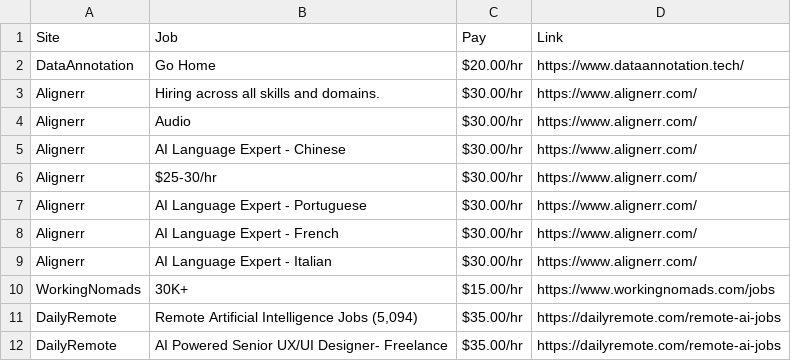
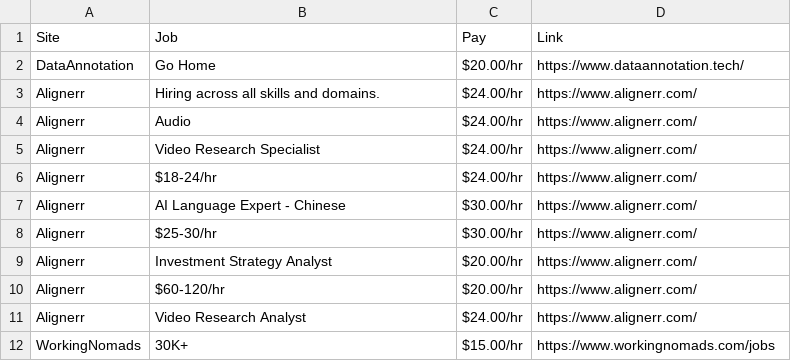
Before and after one commit to lxgit-alt/wfh-job-scraper, a CSV file: wfh_leads.csv, drawn as a sheet.

```diff
--- a/wfh_leads.csv
+++ b/wfh_leads.csv
@@ -2,11 +2,11 @@ Site,Job,Pay,Link
 DataAnnotation,Go Home,$20.00/hr,https://www.dataannotation.tech/
-Alignerr,Hiring across all skills and domains.,$30.00/hr,https://www.alignerr.com/
-Alignerr,Audio,$30.00/hr,https://www.alignerr.com/
+Alignerr,Hiring across all skills and domains.,$24.00/hr,https://www.alignerr.com/
+Alignerr,Audio,$24.00/hr,https://www.alignerr.com/
+Alignerr,Video Research Specialist,$24.00/hr,https://www.alignerr.com/
+Alignerr,$18-24/hr,$24.00/hr,https://www.alignerr.com/
 Alignerr,AI Language Expert - Chinese,$30.00/hr,https://www.alignerr.com/
 Alignerr,$25-30/hr,$30.00/hr,https://www.alignerr.com/
-Alignerr,AI Language Expert - Portuguese,$30.00/hr,https://www.alignerr.com/
-Alignerr,AI Language Expert - French,$30.00/hr,https://www.alignerr.com/
-Alignerr,AI Language Expert - Italian,$30.00/hr,https://www.alignerr.com/
+Alignerr,Investment Strategy Analyst,$20.00/hr,https://www.alignerr.com/
+Alignerr,$60-120/hr,$20.00/hr,https://www.alignerr.com/
+Alignerr,Video Research Analyst,$24.00/hr,https://www.alignerr.com/
 WorkingNomads,30K+,$15.00/hr,https://www.workingnomads.com/jobs
-DailyRemote,"Remote Artificial Intelligence Jobs (5,094)",$35.00/hr,https://dailyremote.com/remote-ai-jobs
-DailyRemote,AI Powered Senior UX/UI Designer- Freelance,$35.00/hr,https://dailyremote.com/remote-ai-jobs
```
Also changed, not shown: 5 other files.
